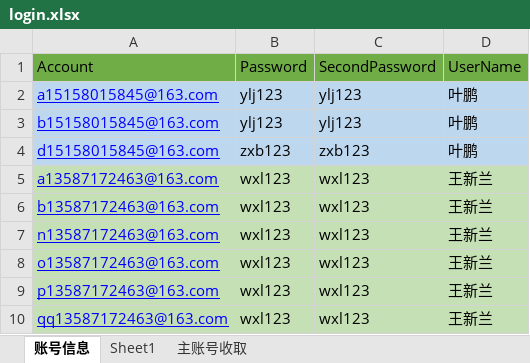
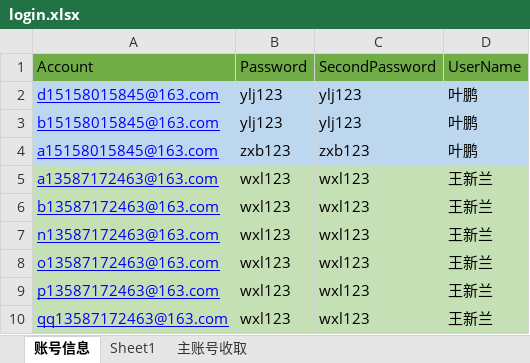
Before and after one commit to yuniyiqi23/zhongyang, an Excel workbook: src/main/resources/login.xlsx, sheet 账号信息, drawn as a sheet; only a part is shown; values as stored, in another font and other column widths than the file's, no borders; the diff names each change by its address in the sheet, - before the commit and + after, or states it on an @@ line.

Commit message:
增加邮件内容（显示具体用户名称）

```diff
--- a/src/main/resources/login.xlsx (sheet 账号信息)
+++ b/src/main/resources/login.xlsx (sheet 账号信息)
-A2: a15158015845@163.com
+A2: d15158015845@163.com
-A4: d15158015845@163.com
+A4: a15158015845@163.com
```
